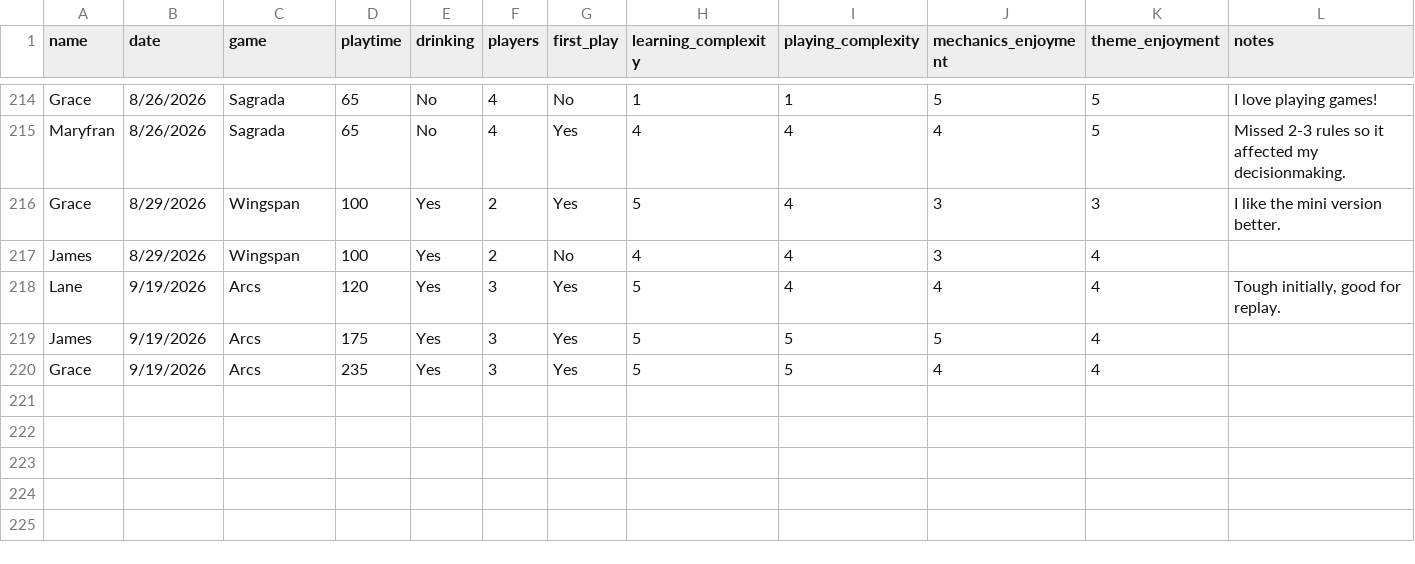
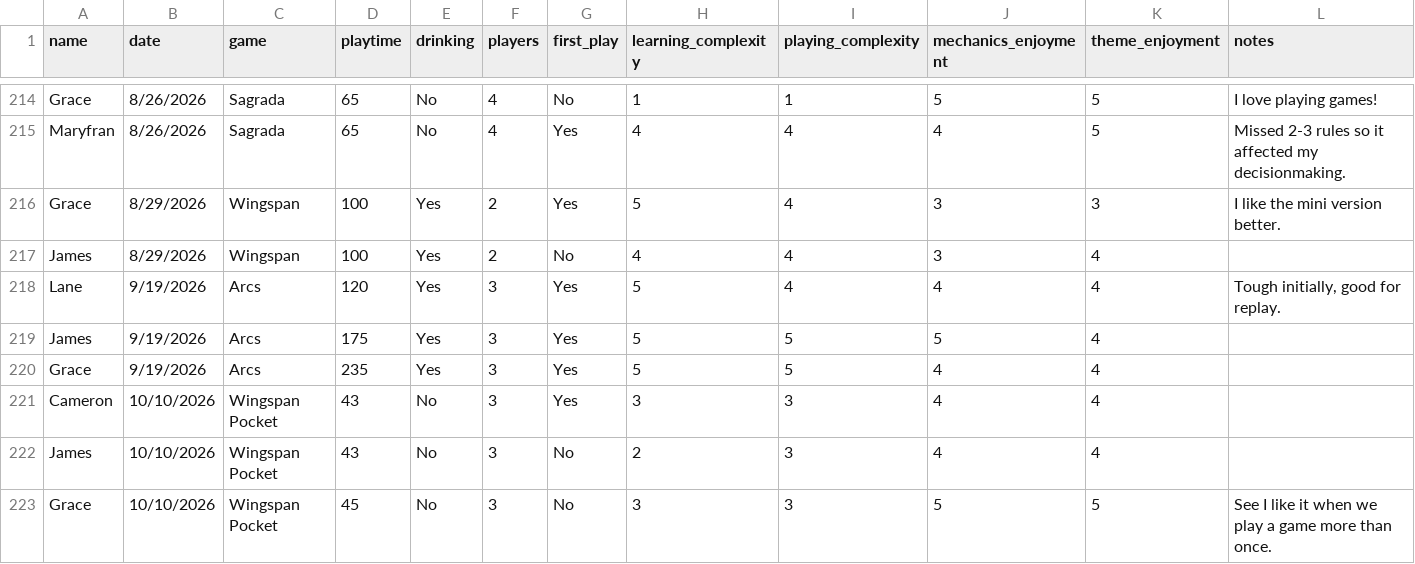
Before and after one commit to carey-james/Games-List, a CSV file: feedback.csv, drawn as a sheet; only a part is shown, gaps mark what is left out; the diff names each change by its address in the sheet, - before the commit and + after, or states it on an @@ line.

Commit message:
Update feedback.csv

```diff
--- a/feedback.csv
+++ b/feedback.csv
+row 221: Cameron | 10/10/2026 | Wingspan Pocket | 43 | No | 3 | Yes | 3 | 3 | 4 | 4
+row 222: James | 10/10/2026 | Wingspan Pocket | 43 | No | 3 | No | 2 | 3 | 4 | 4
+row 223: Grace | 10/10/2026 | Wingspan Pocket | 45 | No | 3 | No | 3 | 3 | 5 | 5 | See I like it when we play a game more than once.
```
